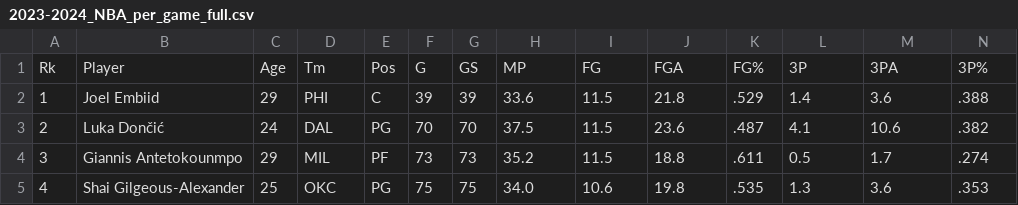
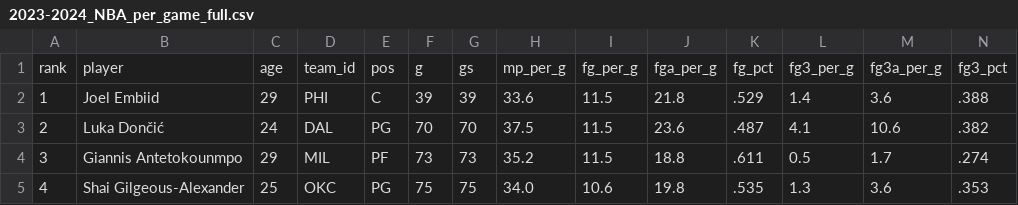
Before and after one commit to brianfdo/NBA-Player-Analysis, a CSV file: data/2023-2024_NBA_per_game_full.csv, drawn as a sheet; only a part is shown; removed rows and columns are numbered as before the commit, all else as after; rows hold the shown columns only; the diff names each change by its address in the sheet, - before the commit and + after, or states it on an @@ line.

Commit message:
updated 23/24 files and updated rookie data

```diff
--- a/data/2023-2024_NBA_per_game_full.csv
+++ b/data/2023-2024_NBA_per_game_full.csv
-row 1: Rk | Player | Age | Tm | Pos | G | GS | MP | FG | FGA | FG% | 3P | 3PA | 3P%
+row 1: rank | player | age | team_id | pos | g | gs | mp_per_g | fg_per_g | fga_per_g | fg_pct | fg3_per_g | fg3a_per_g | fg3_pct
```
Also changed, not shown: 4 other files.
